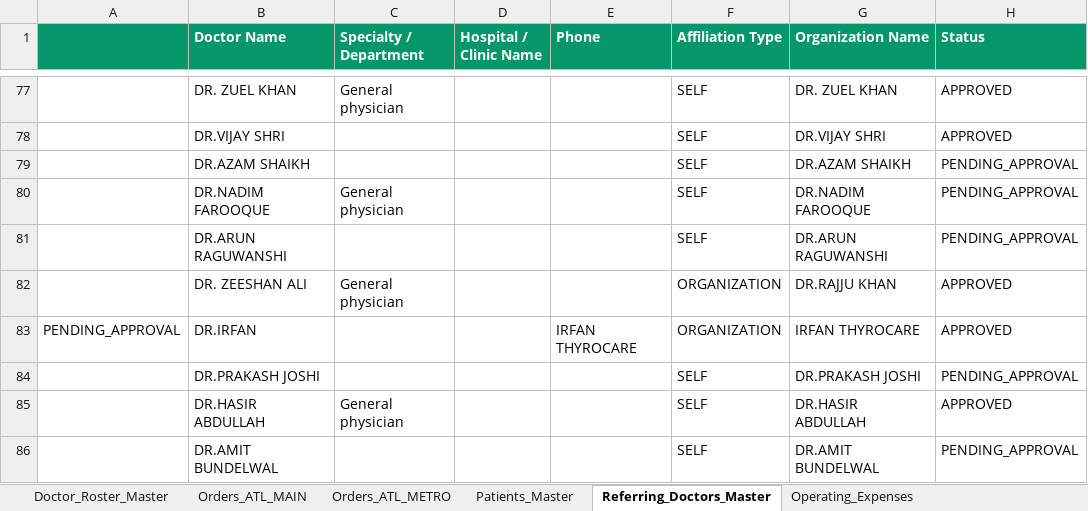
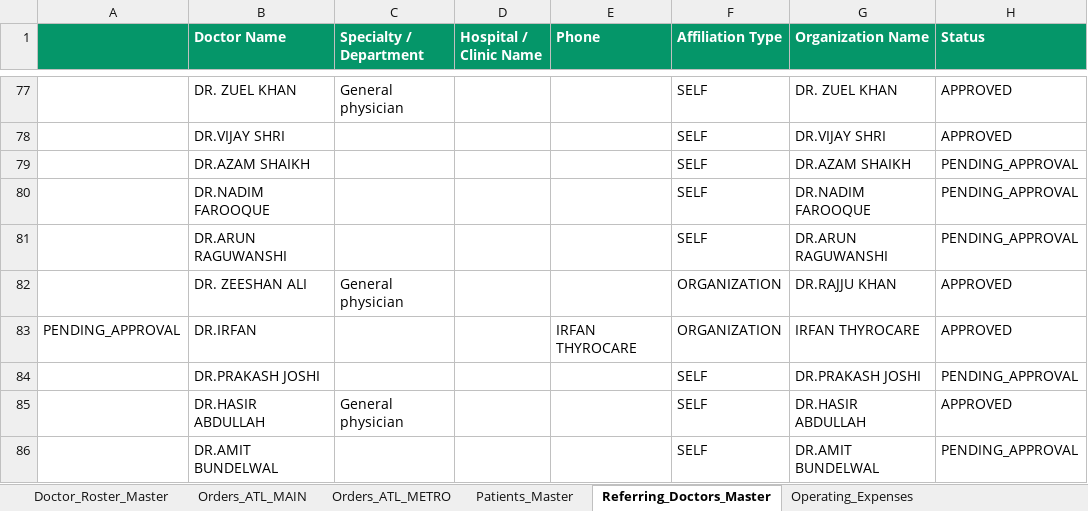
Before and after one commit to 1107sheikh007-blip/Atlas-2.0, an Excel workbook: Data/Atlas_Diagnostics_Orders_Master_Cleaned.xlsx, sheet Referring_Doctors_Master, drawn as a sheet; only a part is shown, gaps mark what is left out; values as stored, in another font and other column widths than the file's, no borders; the diff names each change by its address in the sheet, - before the commit and + after, or states it on an @@ line.

Commit message:
Preserve order remarks, prevent madeup doctor credentials, add doctor search filter, and update master excel

```diff
--- a/Data/Atlas_Diagnostics_Orders_Master_Cleaned.xlsx (sheet Referring_Doctors_Master)
+++ b/Data/Atlas_Diagnostics_Orders_Master_Cleaned.xlsx (sheet Referring_Doctors_Master)
-C80 (Specialty / Department): General physician
+C80 (Specialty / Department): (empty)
```
Also changed, not shown: sheet Orders_ATL_MAIN, 3 other files.
